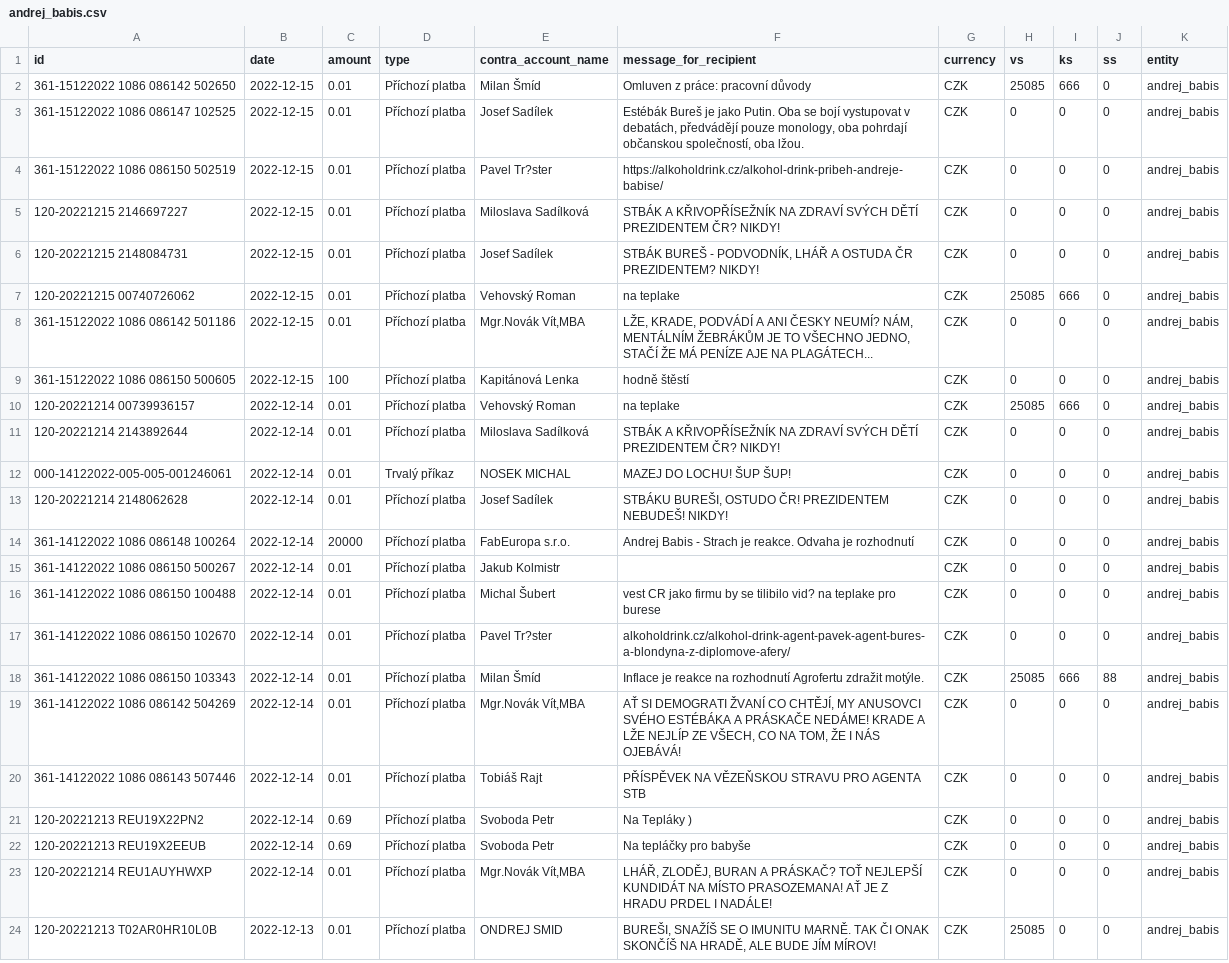
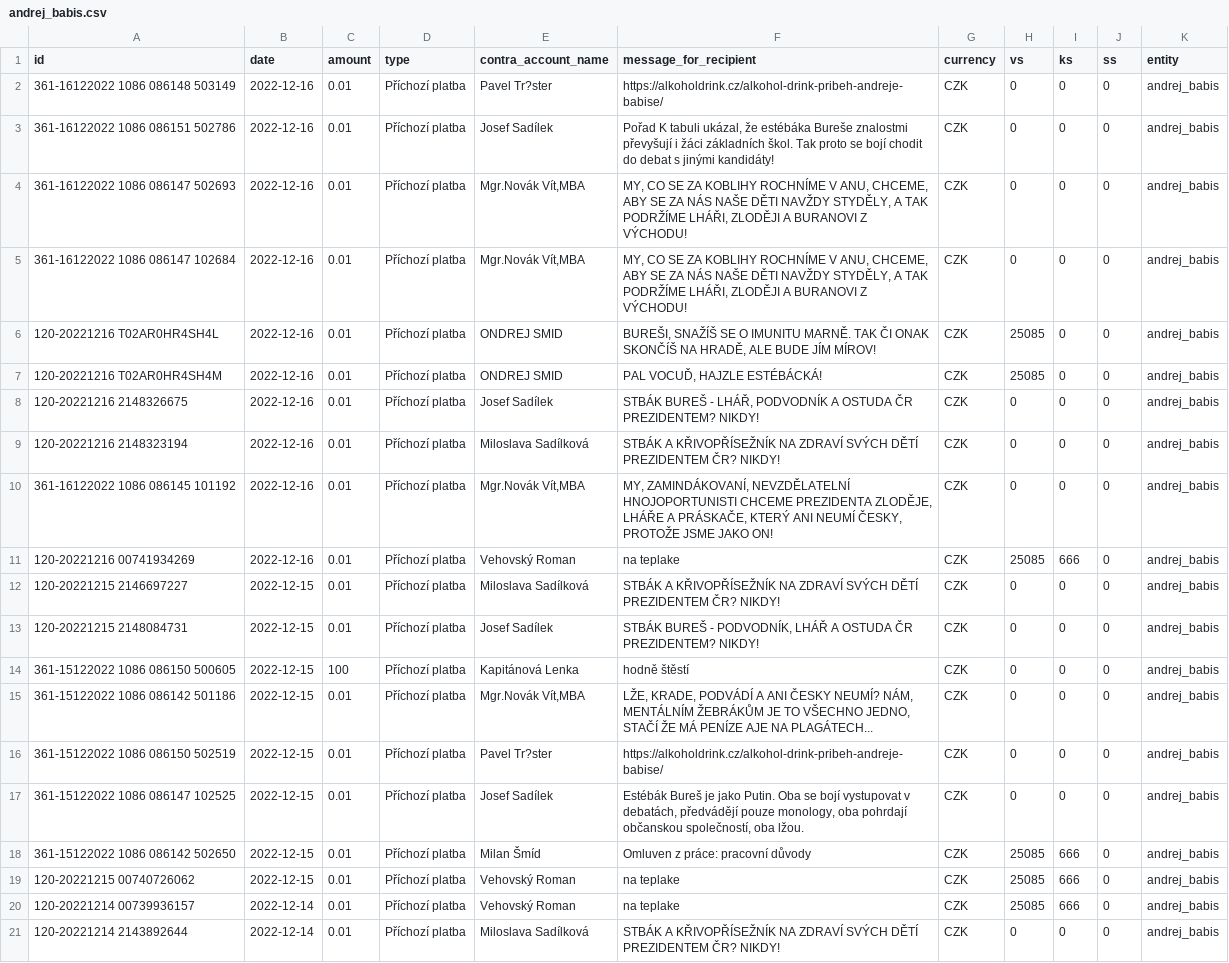
Before and after one commit to opop999/TI_monitoring_transparent_accounts_2023, a CSV file: output/kb/individual_accounts/andrej_babis.csv, drawn as a sheet; only a part is shown; the shorter side is filled out with more unchanged rows.

```diff
--- a/output/kb/individual_accounts/andrej_babis.csv
+++ b/output/kb/individual_accounts/andrej_babis.csv
@@ -1,10 +1,20 @@
 id,date,amount,type,contra_account_name,message_for_recipient,currency,vs,ks,ss,entity
-361-15122022 1086 086142 502650,2022-12-15,0.01,Příchozí platba,Milan Šmíd,Omluven z práce: pracovní důvody,CZK,25085,666,0,andrej_babis
-361-15122022 1086 086147 102525,2022-12-15,0.01,Příchozí platba,Josef Sadílek,"Estébák Bureš je jako Putin. Oba se bojí vystupovat v debatách, předvádějí pouze monology, oba pohrdají občanskou společností, oba lžou.",CZK,0,0,0,andrej_babis
-361-15122022 1086 086150 502519,2022-12-15,0.01,Příchozí platba,Pavel Tr?ster,https://alkoholdrink.cz/alkohol-drink-pribeh-andreje-babise/,CZK,0,0,0,andrej_babis
+361-16122022 1086 086148 503149,2022-12-16,0.01,Příchozí platba,Pavel Tr?ster,https://alkoholdrink.cz/alkohol-drink-pribeh-andreje-babise/,CZK,0,0,0,andrej_babis
+361-16122022 1086 086151 502786,2022-12-16,0.01,Příchozí platba,Josef Sadílek,"Pořad K tabuli ukázal, že estébáka Bureše znalostmi převyšují i žáci základních škol. Tak proto se bojí chodit do debat s jinými kandidáty!",CZK,0,0,0,andrej_babis
+361-16122022 1086 086147 502693,2022-12-16,0.01,Příchozí platba,"Mgr.Novák Vít,MBA","MY, CO SE ZA KOBLIHY ROCHNÍME V ANU, CHCEME, ABY SE ZA NÁS NAŠE DĚTI NAVŽDY STYDĚLY, A TAK PODRŽÍME LHÁŘI, ZLODĚJI A BURANOVI Z VÝCHODU!",CZK,0,0,0,andrej_babis
+361-16122022 1086 086147 102684,2022-12-16,0.01,Příchozí platba,"Mgr.Novák Vít,MBA","MY, CO SE ZA KOBLIHY ROCHNÍME V ANU, CHCEME, ABY SE ZA NÁS NAŠE DĚTI NAVŽDY STYDĚLY, A TAK PODRŽÍME LHÁŘI, ZLODĚJI A BURANOVI Z VÝCHODU!",CZK,0,0,0,andrej_babis
+120-20221216 T02AR0HR4SH4L,2022-12-16,0.01,Příchozí platba,ONDREJ SMID,"BUREŠI, SNAŽÍŠ SE O IMUNITU MARNĚ. TAK ČI ONAK SKONČÍŠ NA HRADĚ, ALE BUDE JÍM MÍROV!",CZK,25085,0,0,andrej_babis
+120-20221216 T02AR0HR4SH4M,2022-12-16,0.01,Příchozí platba,ONDREJ SMID,"PAL VOCUĎ, HAJZLE ESTÉBÁCKÁ!",CZK,25085,0,0,andrej_babis
+120-20221216 2148326675,2022-12-16,0.01,Příchozí platba,Josef Sadílek,"STBÁK BUREŠ - LHÁŘ, PODVODNÍK A OSTUDA ČR PREZIDENTEM? NIKDY!",CZK,0,0,0,andrej_babis
+120-20221216 2148323194,2022-12-16,0.01,Příchozí platba,Miloslava Sadílková,STBÁK A KŘIVOPŘÍSEŽNÍK NA ZDRAVÍ SVÝCH DĚTÍ PREZIDENTEM ČR? NIKDY!,CZK,0,0,0,andrej_babis
+361-16122022 1086 086145 101192,2022-12-16,0.01,Příchozí platba,"Mgr.Novák Vít,MBA","MY, ZAMINDÁKOVANÍ, NEVZDĚLATELNÍ HNOJOPORTUNISTI CHCEME PREZIDENTA ZLODĚJE, LHÁŘE A PRÁSKAČE, KTERÝ ANI NEUMÍ ČESKY, PROTOŽE JSME JAKO ON!",CZK,0,0,0,andrej_babis
+120-20221216 00741934269,2022-12-16,0.01,Příchozí platba,Vehovský Roman,na teplake,CZK,25085,666,0,andrej_babis
 120-20221215 2146697227,2022-12-15,0.01,Příchozí platba,Miloslava Sadílková,STBÁK A KŘIVOPŘÍSEŽNÍK NA ZDRAVÍ SVÝCH DĚTÍ PREZIDENTEM ČR? NIKDY!,CZK,0,0,0,andrej_babis
 120-20221215 2148084731,2022-12-15,0.01,Příchozí platba,Josef Sadílek,"STBÁK BUREŠ - PODVODNÍK, LHÁŘ A OSTUDA ČR PREZIDENTEM? NIKDY!",CZK,0,0,0,andrej_babis
+361-15122022 1086 086150 500605,2022-12-15,100,Příchozí platba,Kapitánová Lenka,hodně štěstí,CZK,0,0,0,andrej_babis
+361-15122022 1086 086142 501186,2022-12-15,0.01,Příchozí platba,"Mgr.Novák Vít,MBA","LŽE, KRADE, PODVÁDÍ A ANI ČESKY NEUMÍ? NÁM, MENTÁLNÍM ŽEBRÁKŮM JE TO VŠECHNO JEDNO, STAČÍ ŽE MÁ PENÍZE AJE NA PLAGÁTECH...",CZK,0,0,0,andrej_babis
+361-15122022 1086 086150 502519,2022-12-15,0.01,Příchozí platba,Pavel Tr?ster,https://alkoholdrink.cz/alkohol-drink-pribeh-andreje-babise/,CZK,0,0,0,andrej_babis
+361-15122022 1086 086147 102525,2022-12-15,0.01,Příchozí platba,Josef Sadílek,"Estébák Bureš je jako Putin. Oba se bojí vystupovat v debatách, předvádějí pouze monology, oba pohrdají občanskou společností, oba lžou.",CZK,0,0,0,andrej_babis
+361-15122022 1086 086142 502650,2022-12-15,0.01,Příchozí platba,Milan Šmíd,Omluven z práce: pracovní důvody,CZK,25085,666,0,andrej_babis
 120-20221215 00740726062,2022-12-15,0.01,Příchozí platba,Vehovský Roman,na teplake,CZK,25085,666,0,andrej_babis
-361-15122022 1086 086142 501186,2022-12-15,0.01,Příchozí platba,"Mgr.Novák Vít,MBA","LŽE, KRADE, PODVÁDÍ A ANI ČESKY NEUMÍ? NÁM, MENTÁLNÍM ŽEBRÁKŮM JE TO VŠECHNO JEDNO, STAČÍ ŽE MÁ PENÍZE AJE NA PLAGÁTECH...",CZK,0,0,0,andrej_babis
-361-15122022 1086 086150 500605,2022-12-15,100,Příchozí platba,Kapitánová Lenka,hodně štěstí,CZK,0,0,0,andrej_babis
 120-20221214 00739936157,2022-12-14,0.01,Příchozí platba,Vehovský Roman,na teplake,CZK,25085,666,0,andrej_babis
```
Also changed, not shown: output/fio/fio_merged_data.csv, output/fio/individual_accounts/jaroslav_basta.csv, 23 other files.
